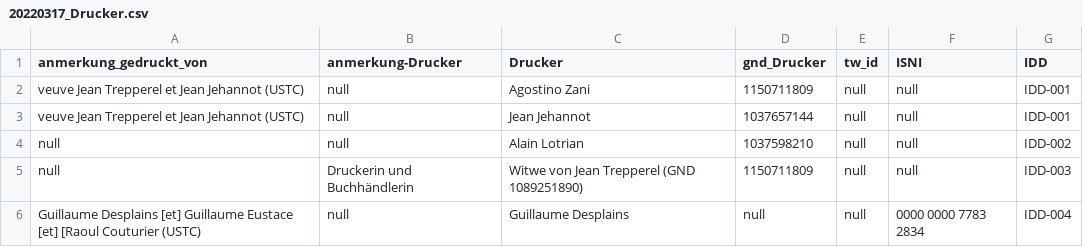
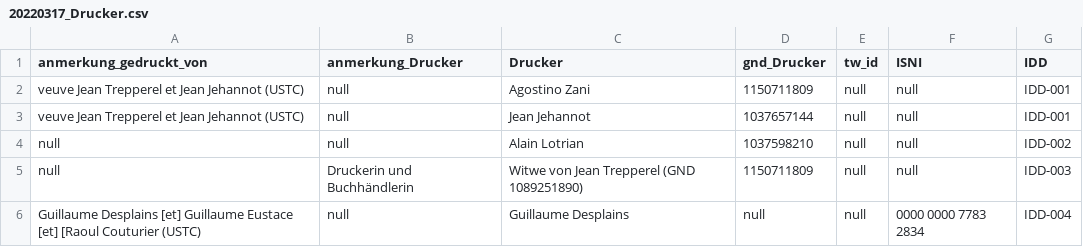
Before and after one commit to hallsteinsimone/graphdata20220316, a CSV file: 20220317_Drucker.csv, drawn as a sheet; only a part is shown; the diff names each change by its address in the sheet, - before the commit and + after, or states it on an @@ line.

Commit message:
Update 20220317_Drucker.csv

```diff
--- a/20220317_Drucker.csv
+++ b/20220317_Drucker.csv
-B1: anmerkung-Drucker
+B1: anmerkung_Drucker
```
